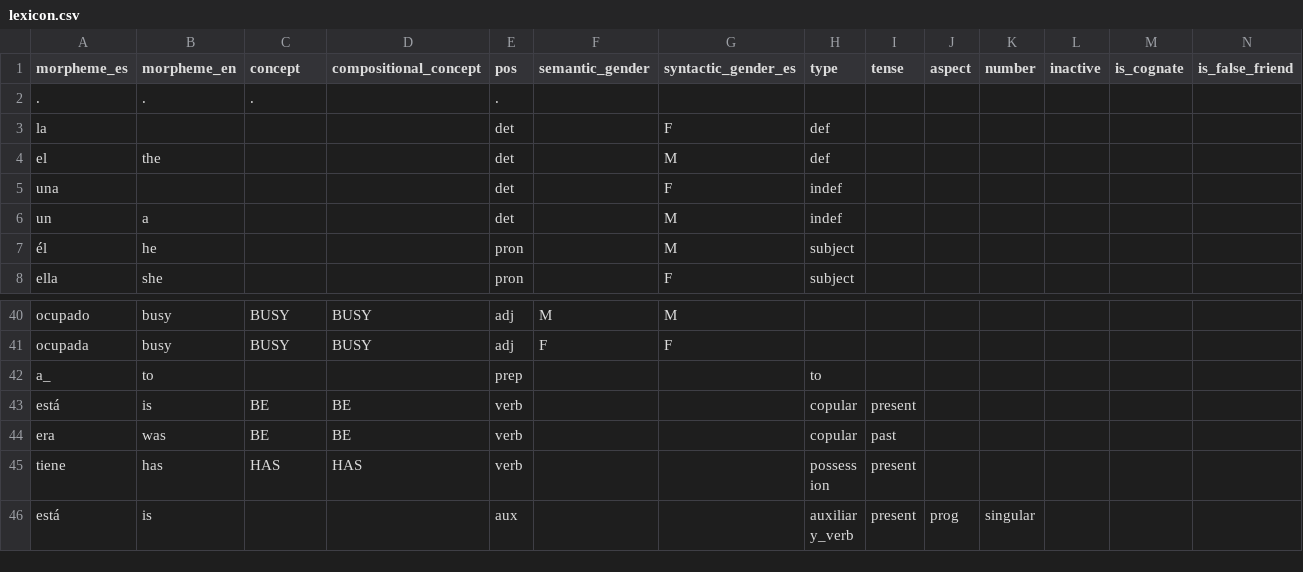
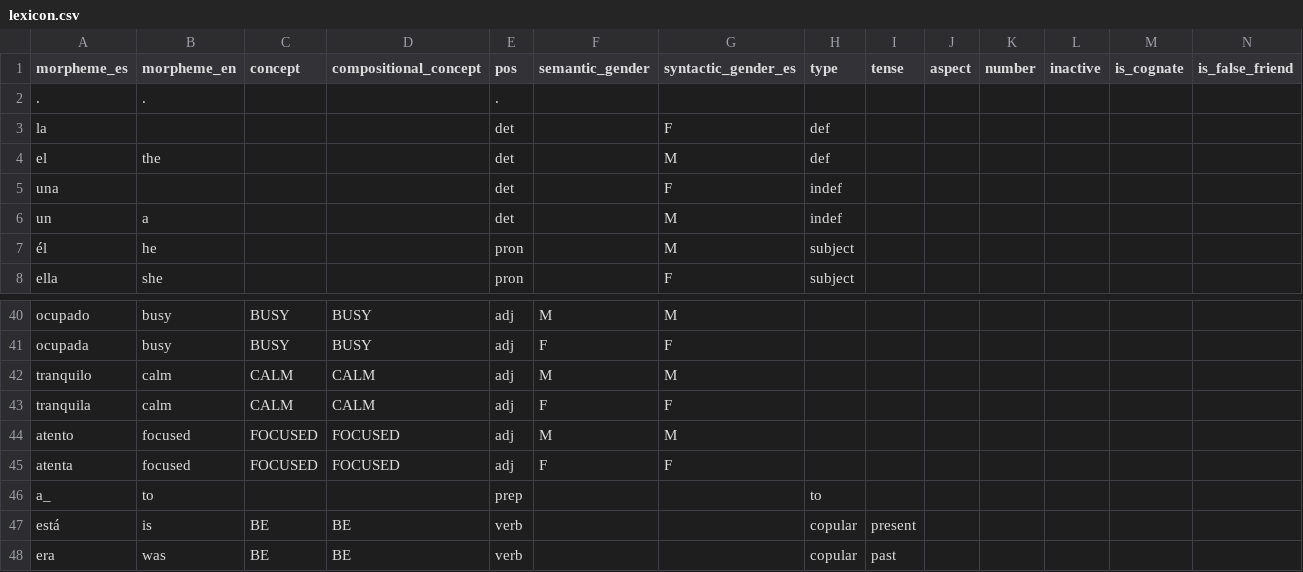
Before and after one commit to xtsoukala/dual_path, a CSV file: corpus/code-switching/lexicon.csv, drawn as a sheet; only a part is shown, gaps mark what is left out; the shorter side is filled out with more unchanged rows; rows hold the shown columns only; the diff names each change by its address in the sheet, - before the commit and + after, or states it on an @@ line.

```diff
--- a/corpus/code-switching/lexicon.csv
+++ b/corpus/code-switching/lexicon.csv
-C2 (concept): .
+C2 (concept): (empty)
+row 42: tranquilo | calm | CALM | CALM | adj | M | M
+row 43: tranquila | calm | CALM | CALM | adj | F | F
+row 44: atento | focused | FOCUSED | FOCUSED | adj | M | M
+row 45: atenta | focused | FOCUSED | FOCUSED | adj | F | F
```
Also changed, not shown: corpus/code-switching/structures.csv, 5 other files.
